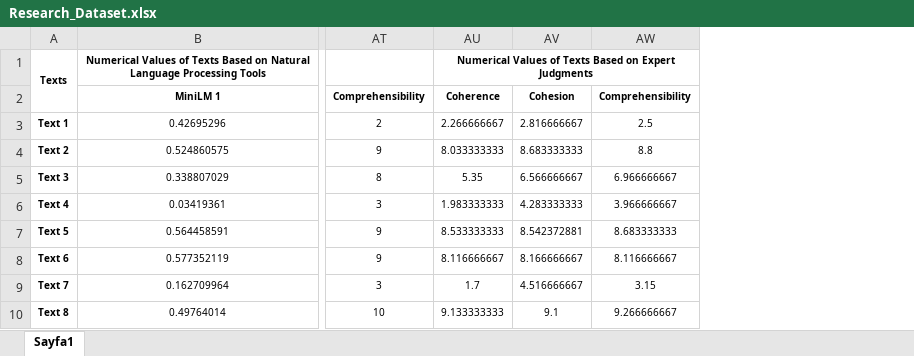
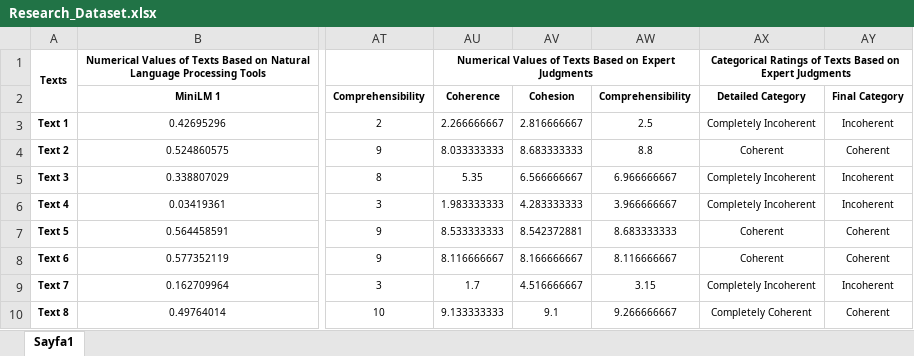
Before and after one commit to mrkalyoncu/Coherence_Analysis, an Excel workbook: Research_Dataset.xlsx, sheet Sayfa1, drawn as a sheet; only a part is shown, gaps mark what is left out; values as stored, in another font and other column widths than the file's, no borders; the diff names each change by its address in the sheet, - before the commit and + after, or states it on an @@ line.

Commit message:
Update Research_Dataset

```diff
--- a/Research_Dataset.xlsx (sheet Sayfa1)
+++ b/Research_Dataset.xlsx (sheet Sayfa1)
+column AX, rows 1-10: Categorical Ratings of Texts Based on Expert Judgments | Detailed Category | Completely Incoherent | Coherent | Completely Incoherent | Completely Incoherent | Coherent | Coherent | Completely Incoherent | Completely Coherent
+column AY, rows 2-10: Final Category | Incoherent | Coherent | Incoherent | Incoherent | Coherent | Coherent | Incoherent | Coherent
```
